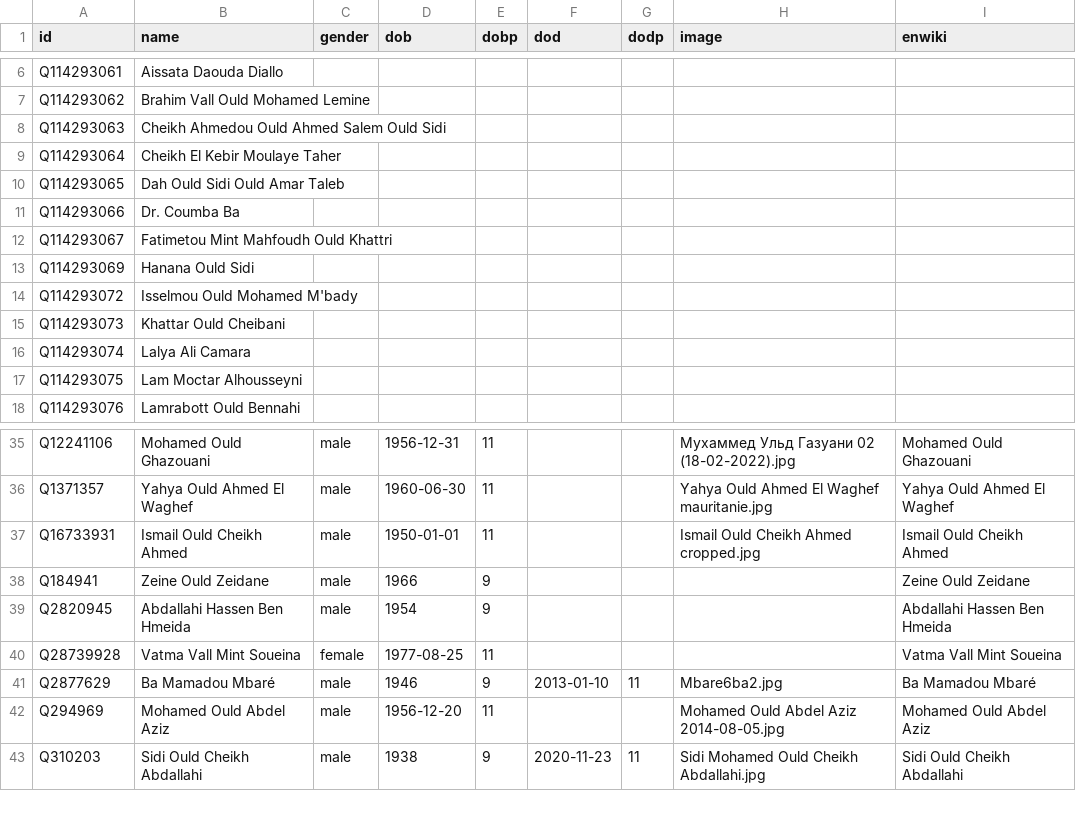
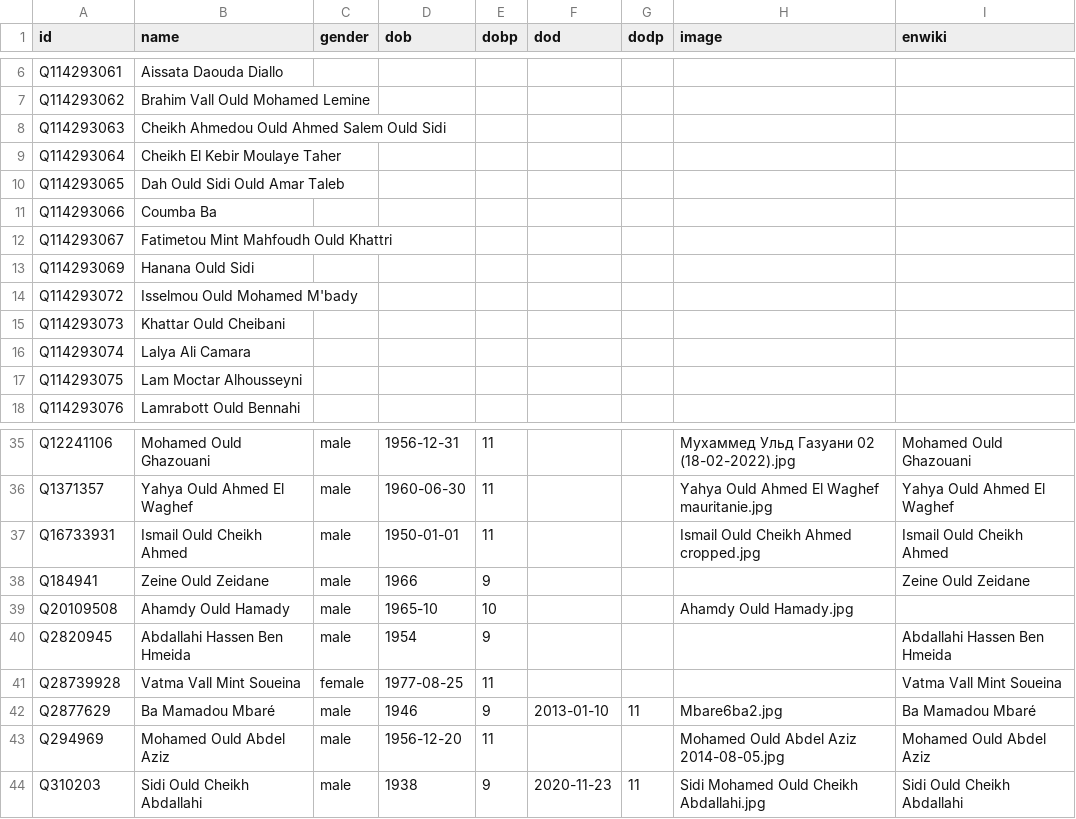
Before and after one commit to every-politician-scrapers/mauritania, a CSV file: html/bio.csv, drawn as a sheet; only a part is shown, gaps mark what is left out.

```diff
--- a/html/bio.csv
+++ b/html/bio.csv
@@ -10,3 +10,3 @@ Q114293064,Cheikh El Kebir Moulaye Taher,,,,,,,
 Q114293065,Dah Ould Sidi Ould Amar Taleb,,,,,,,
-Q114293066,Dr. Coumba Ba,,,,,,,
+Q114293066,Coumba Ba,,,,,,,
 Q114293067,Fatimetou Mint Mahfoudh Ould Khattri,,,,,,,
@@ -38,2 +38,3 @@ Q16733931,Ismail Ould Cheikh Ahmed,male,1950-01-01,11,,,Ismail Ould Cheikh Ahmed
 Q184941,Zeine Ould Zeidane,male,1966,9,,,,Zeine Ould Zeidane
+Q20109508,Ahamdy Ould Hamady,male,1965-10,10,,,Ahamdy Ould Hamady.jpg,
 Q2820945,Abdallahi Hassen Ben Hmeida,male,1954,9,,,,Abdallahi Hassen Ben Hmeida
```
Also changed, not shown: html/current.csv, html/holders21.csv, 3 other files.
